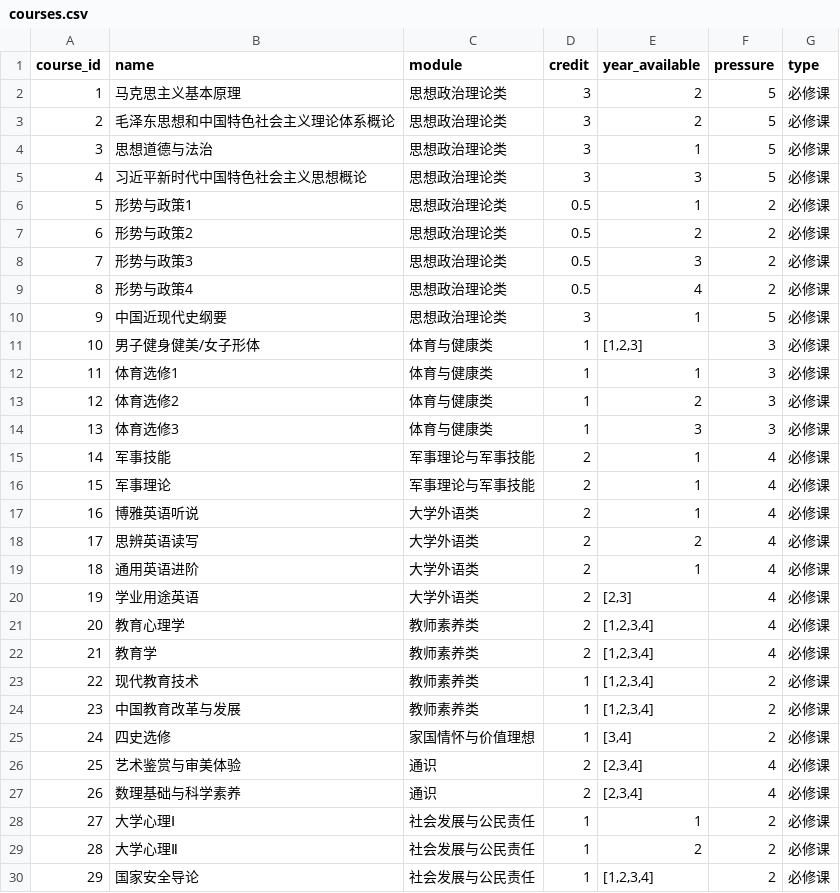
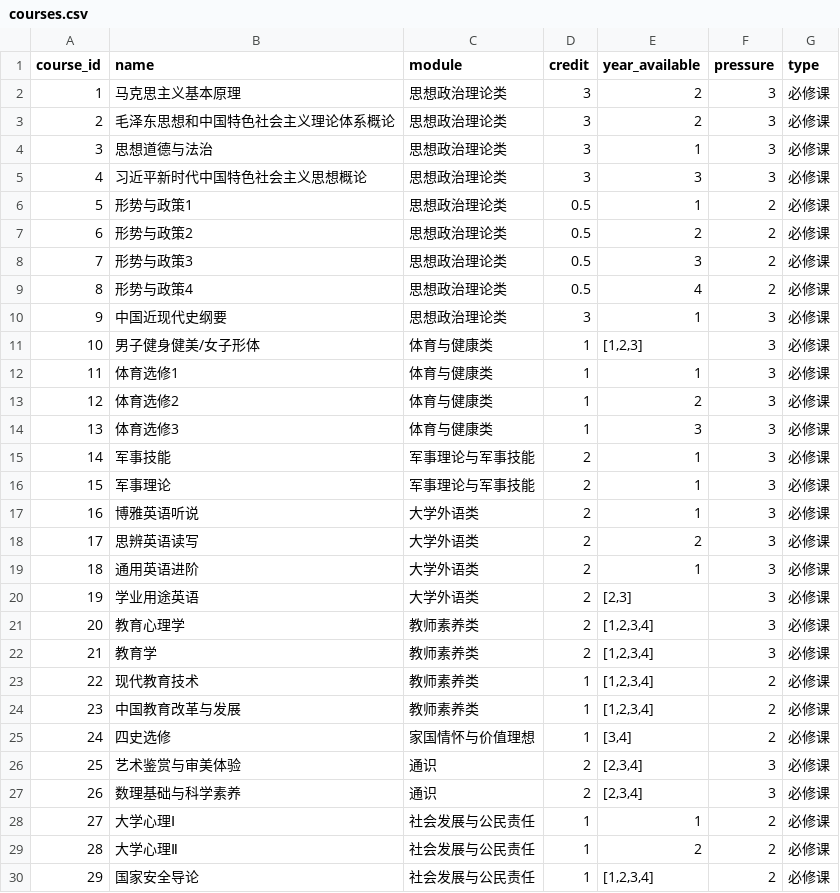
Before and after one commit to Chengbaoren4399/BNU_Simulator, a CSV file: BNU_Simulator/data/courses.csv, drawn as a sheet; only a part is shown; the diff covers the shown part only.

Commit message:
Update courses.csv

```diff
--- a/BNU_Simulator/data/courses.csv
+++ b/BNU_Simulator/data/courses.csv
@@ -1,6 +1,6 @@
 course_id,name,module,credit,year_available,pressure,type
-1,马克思主义基本原理,思想政治理论类,3,2,5,必修课
-2,毛泽东思想和中国特色社会主义理论体系概论,思想政治理论类,3,2,5,必修课
-3,思想道德与法治,思想政治理论类,3,1,5,必修课
-4,习近平新时代中国特色社会主义思想概论,思想政治理论类,3,3,5,必修课
+1,马克思主义基本原理,思想政治理论类,3,2,3,必修课
+2,毛泽东思想和中国特色社会主义理论体系概论,思想政治理论类,3,2,3,必修课
+3,思想道德与法治,思想政治理论类,3,1,3,必修课
+4,习近平新时代中国特色社会主义思想概论,思想政治理论类,3,3,3,必修课
 5,形势与政策1,思想政治理论类,0.5,1,2,必修课
@@ -9,3 +9,3 @@ course_id,name,module,credit,year_available,pressure,type
 8,形势与政策4,思想政治理论类,0.5,4,2,必修课
-9,中国近现代史纲要,思想政治理论类,3,1,5,必修课
+9,中国近现代史纲要,思想政治理论类,3,1,3,必修课
 10,男子健身健美/女子形体,体育与健康类,1,"[1,2,3]",3,必修课
@@ -14,10 +14,10 @@ course_id,name,module,credit,year_available,pressure,type
 13,体育选修3,体育与健康类,1,3,3,必修课
-14,军事技能,军事理论与军事技能,2,1,4,必修课
-15,军事理论,军事理论与军事技能,2,1,4,必修课
-16,博雅英语听说,大学外语类,2,1,4,必修课
-17,思辨英语读写,大学外语类,2,2,4,必修课
-18,通用英语进阶,大学外语类,2,1,4,必修课
-19,学业用途英语,大学外语类,2,"[2,3]",4,必修课
-20,教育心理学,教师素养类,2,"[1,2,3,4]",4,必修课
-21,教育学,教师素养类,2,"[1,2,3,4]",4,必修课
+14,军事技能,军事理论与军事技能,2,1,3,必修课
+15,军事理论,军事理论与军事技能,2,1,3,必修课
+16,博雅英语听说,大学外语类,2,1,3,必修课
+17,思辨英语读写,大学外语类,2,2,3,必修课
+18,通用英语进阶,大学外语类,2,1,3,必修课
+19,学业用途英语,大学外语类,2,"[2,3]",3,必修课
+20,教育心理学,教师素养类,2,"[1,2,3,4]",3,必修课
+21,教育学,教师素养类,2,"[1,2,3,4]",3,必修课
 22,现代教育技术,教师素养类,1,"[1,2,3,4]",2,必修课
@@ -25,4 +25,4 @@ course_id,name,module,credit,year_available,pressure,type
 24,四史选修,家国情怀与价值理想,1,"[3,4]",2,必修课
-25,艺术鉴赏与审美体验,通识,2,"[2,3,4]",4,必修课
-26,数理基础与科学素养,通识,2,"[2,3,4]",4,必修课
+25,艺术鉴赏与审美体验,通识,2,"[2,3,4]",3,必修课
+26,数理基础与科学素养,通识,2,"[2,3,4]",3,必修课
 27,大学心理Ⅰ,社会发展与公民责任,1,1,2,必修课
```
Also changed, not shown: 42 edited cells elsewhere in this file.
